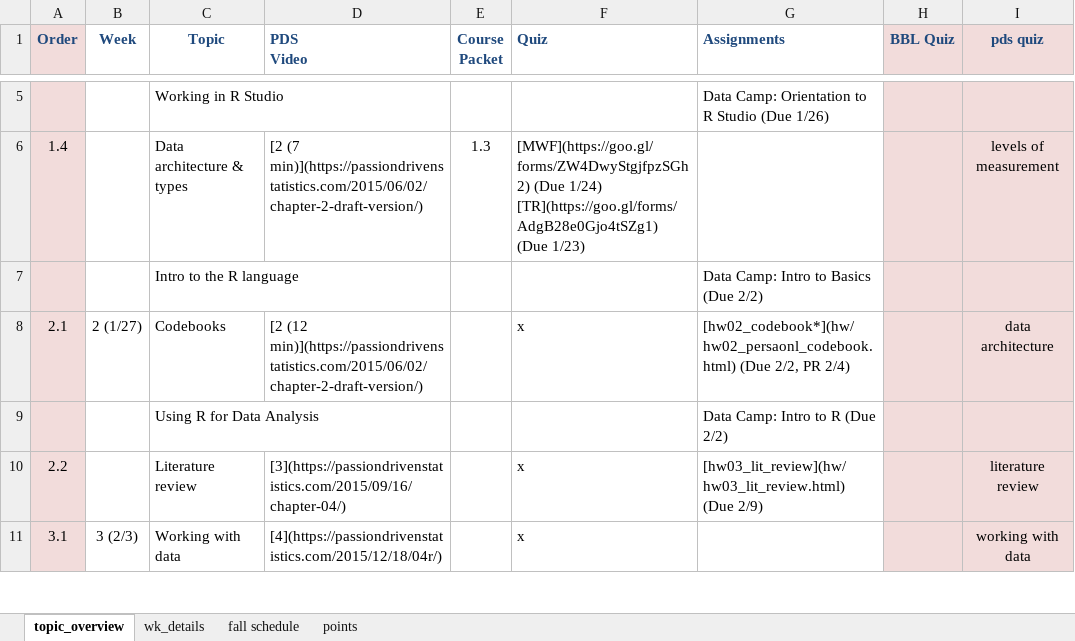
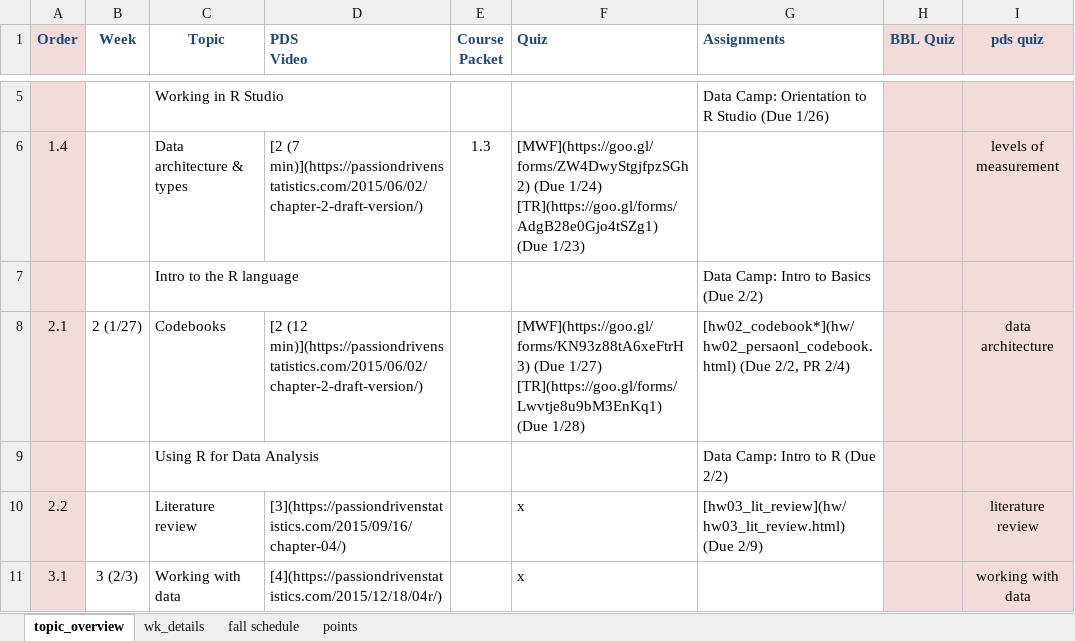
Before and after one commit to norcalbiostat/MATH315, an Excel workbook: schedule_315.xlsx, sheet topic_overview, drawn as a sheet; only a part is shown, gaps mark what is left out; values as stored, in another font and other column widths than the file's, no borders; ↵ is a line break in a cell; the diff names each change by its address in the sheet, - before the commit and + after, or states it on an @@ line.

```diff
--- a/schedule_315.xlsx (sheet topic_overview)
+++ b/schedule_315.xlsx (sheet topic_overview)
-F8 (Quiz): x
+F8 (Quiz): [MWF](https://goo.gl/forms/KN93z88tA6xeFtrH3) (Due 1/27) ↵ [TR](https://goo.gl/forms/Lwvtje8u9bM3EnKq1) (Due 1/28)
```
Also changed, not shown: sheet points, formulas that keep their value, 6 other files.
